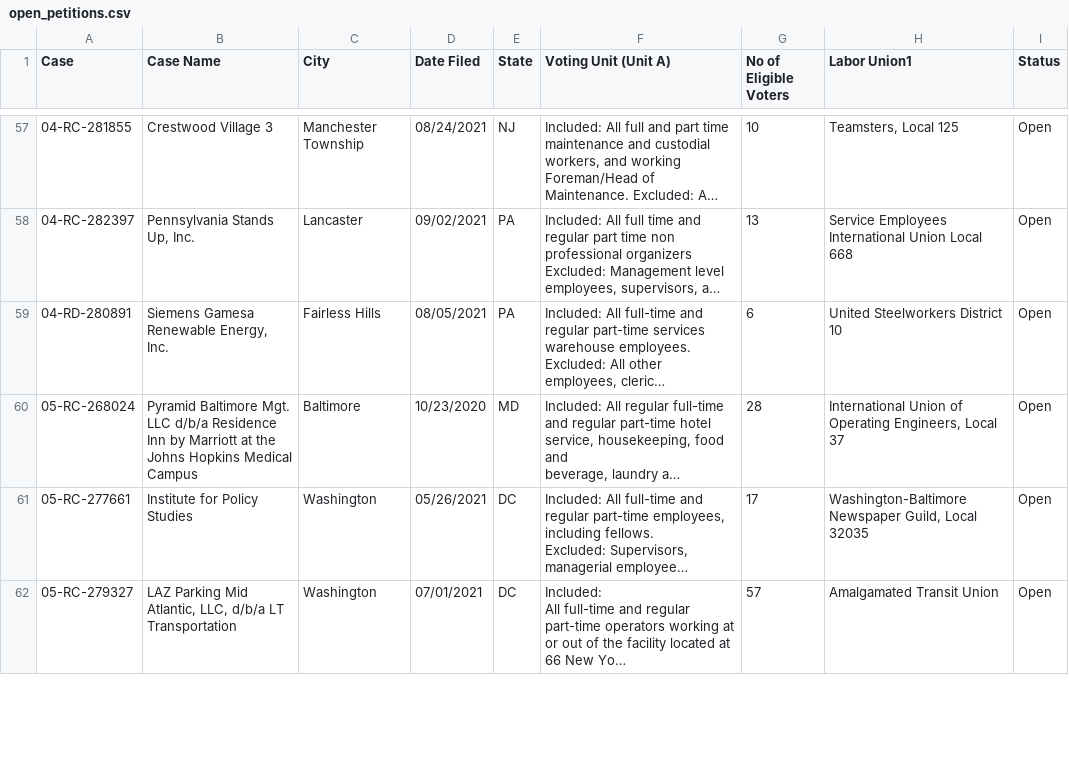
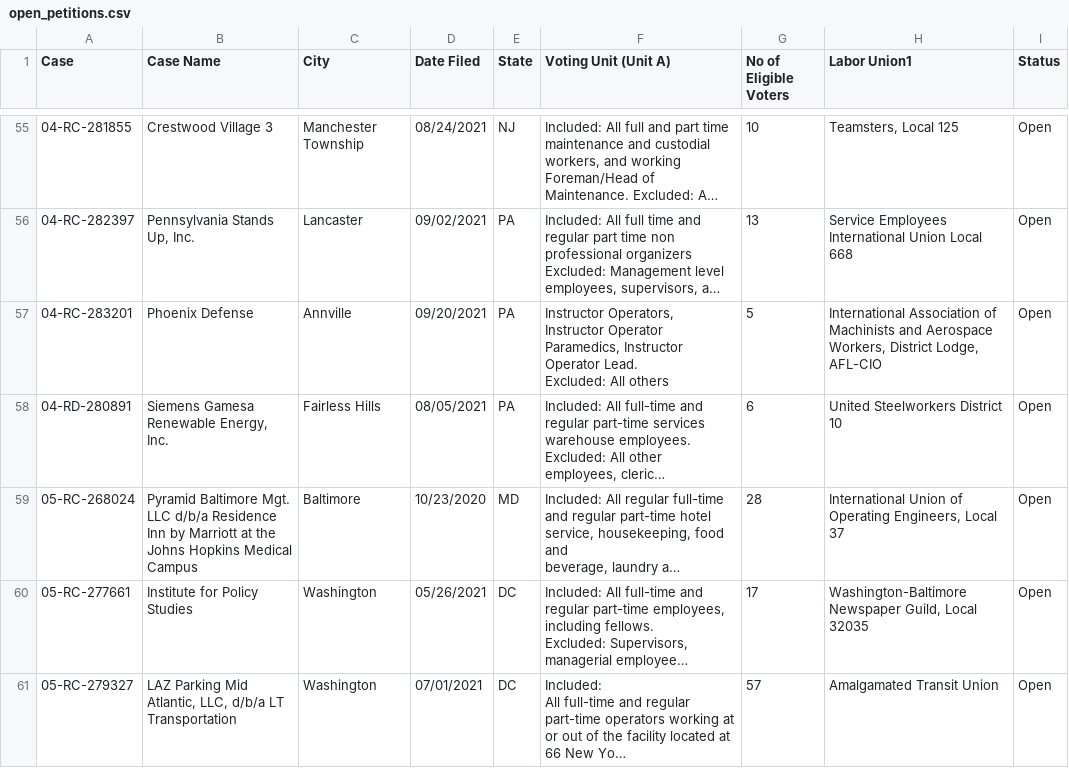
Before and after one commit to reuning/unionwebsite, a CSV file: gen/data/open_petitions.csv, drawn as a sheet; only a part is shown, gaps mark what is left out; long unchanged cells end in …; ↵ is a line break in a cell; the diff covers the shown part only; the diff names each change by its address in the sheet, - before the commit and + after, or states it on an @@ line.

Commit message:
Updated data

```diff
--- a/gen/data/open_petitions.csv
+++ b/gen/data/open_petitions.csv
+row 57: 04-RC-283201 | Phoenix Defense | Annville | 09/20/2021 | PA | Instructor Operators, Instructor Operator Paramedics, Instructor Operator Lead. ↵ Excluded: All others | 5 | International Association of Machinists and Aerospace Workers, District Lodge, AFL-CIO | Open
```
Also changed, not shown: 4 added rows, 10 removed rows and 7 edited cells elsewhere in this file.
